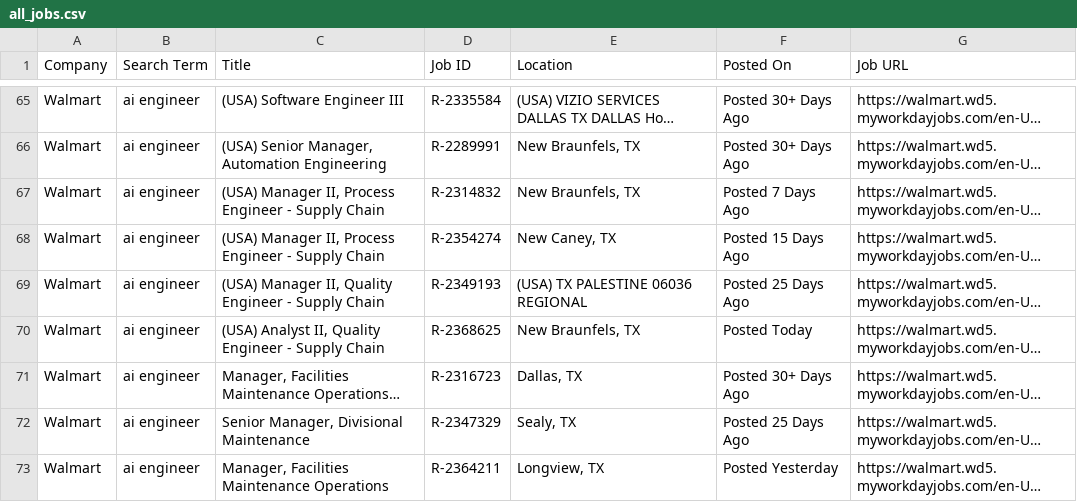
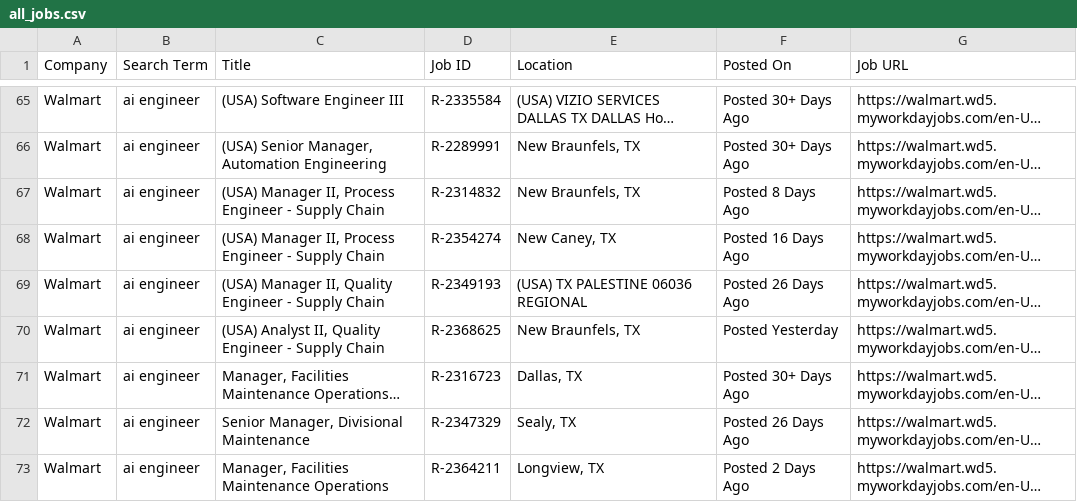
Before and after one commit to melbydick/capstone-test, a CSV file: all_jobs.csv, drawn as a sheet; only a part is shown, gaps mark what is left out; long unchanged cells end in …; the diff covers the shown part only; the diff names each change by its address in the sheet, - before the commit and + after, or states it on an @@ line.

```diff
--- a/all_jobs.csv
+++ b/all_jobs.csv
-F67 (Posted On): Posted 7 Days Ago
+F67 (Posted On): Posted 8 Days Ago
-F68 (Posted On): Posted 15 Days Ago
+F68 (Posted On): Posted 16 Days Ago
-F69 (Posted On): Posted 25 Days Ago
+F69 (Posted On): Posted 26 Days Ago
-F70 (Posted On): Posted Today
+F70 (Posted On): Posted Yesterday
-F72 (Posted On): Posted 25 Days Ago
+F72 (Posted On): Posted 26 Days Ago
-F73 (Posted On): Posted Yesterday
+F73 (Posted On): Posted 2 Days Ago
```
Also changed, not shown: 4 added rows, 5 removed rows and 70 edited cells elsewhere in this file.
